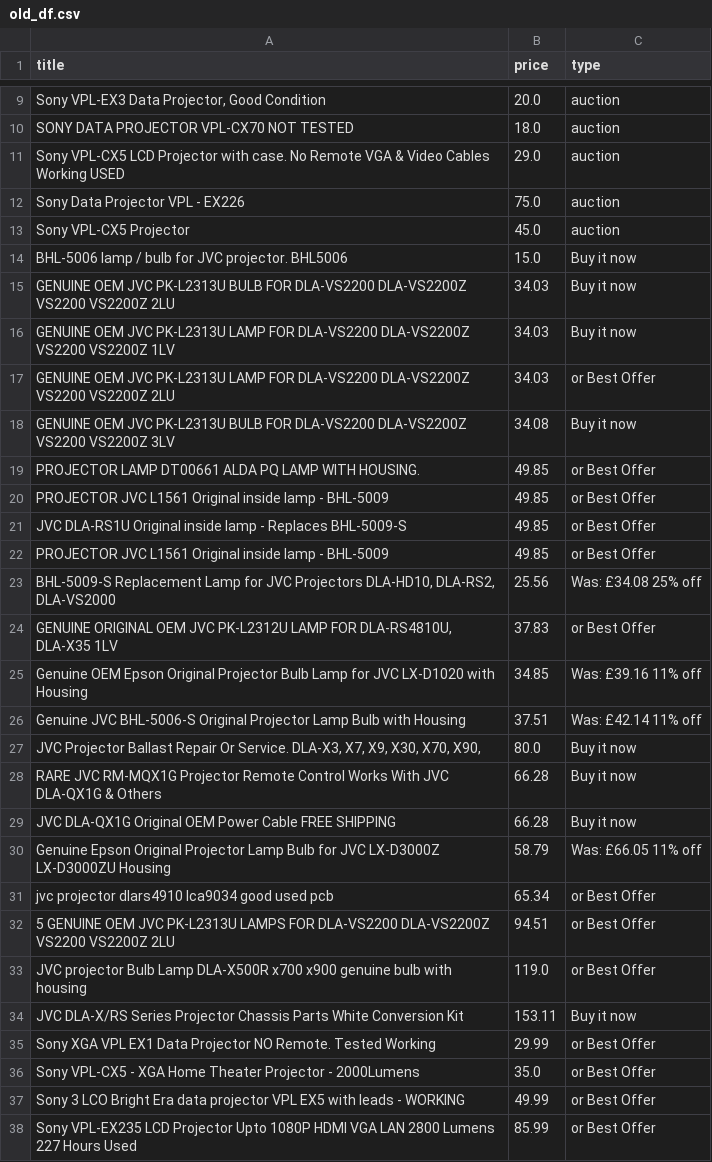
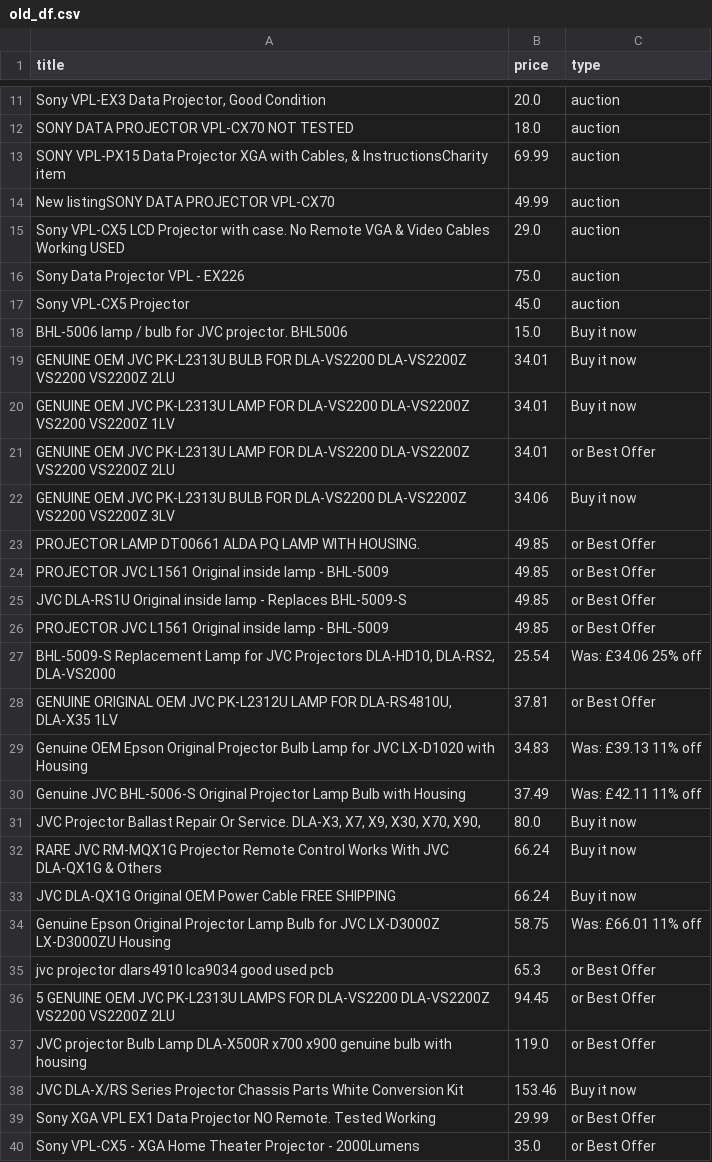
Before and after one commit to LFCottrell/Ebay_JVC, a CSV file: old_df.csv, drawn as a sheet; only a part is shown, gaps mark what is left out; the shorter side is filled out with more unchanged rows; addresses are those after the commit; the diff covers the shown part only; the diff names each change by its address in the sheet, - before the commit and + after, or states it on an @@ line.

```diff
--- a/old_df.csv
+++ b/old_df.csv
@@ row 6 moved to row 13: SONY VPL-PX15 Data Projector XGA with Ca… @@
+row 14: New listingSONY DATA PROJECTOR VPL-CX70 | 49.99 | auction
-B19:B21 (price): 34.03
+B19:B21 (price): 34.01
-B22 (price): 34.08
+B22 (price): 34.06
-B27 (price): 25.56
+B27 (price): 25.54
-C27 (type): Was: £34.08 25% off
+C27 (type): Was: £34.06 25% off
-B28 (price): 37.83
+B28 (price): 37.81
-B29 (price): 34.85
+B29 (price): 34.83
-C29 (type): Was: £39.16 11% off
+C29 (type): Was: £39.13 11% off
-B30 (price): 37.51
+B30 (price): 37.49
-C30 (type): Was: £42.14 11% off
+C30 (type): Was: £42.11 11% off
-B32:B33 (price): 66.28
+B32:B33 (price): 66.24
-B34 (price): 58.79
+B34 (price): 58.75
-C34 (type): Was: £66.05 11% off
+C34 (type): Was: £66.01 11% off
-B35 (price): 65.34
+B35 (price): 65.3
-B36 (price): 94.51
+B36 (price): 94.45
-B38 (price): 153.11
+B38 (price): 153.46
```
Also changed, not shown: 9 added rows, 6 removed rows, 18 moved rows and 3 edited cells elsewhere in this file, new_df.csv, output_auction.csv, 1 other file.
